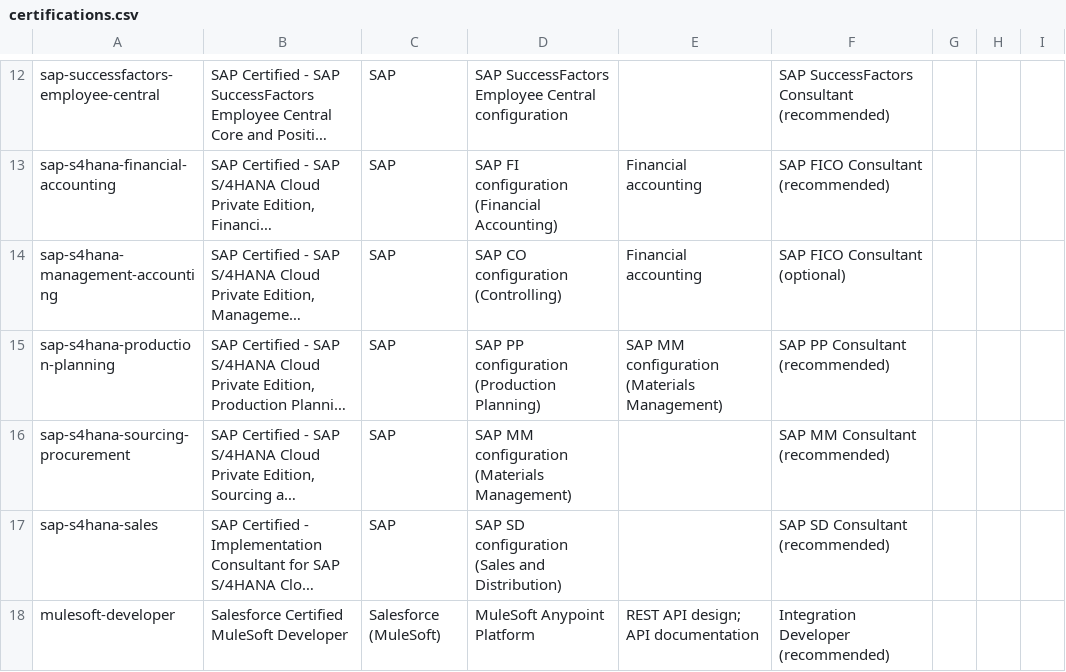
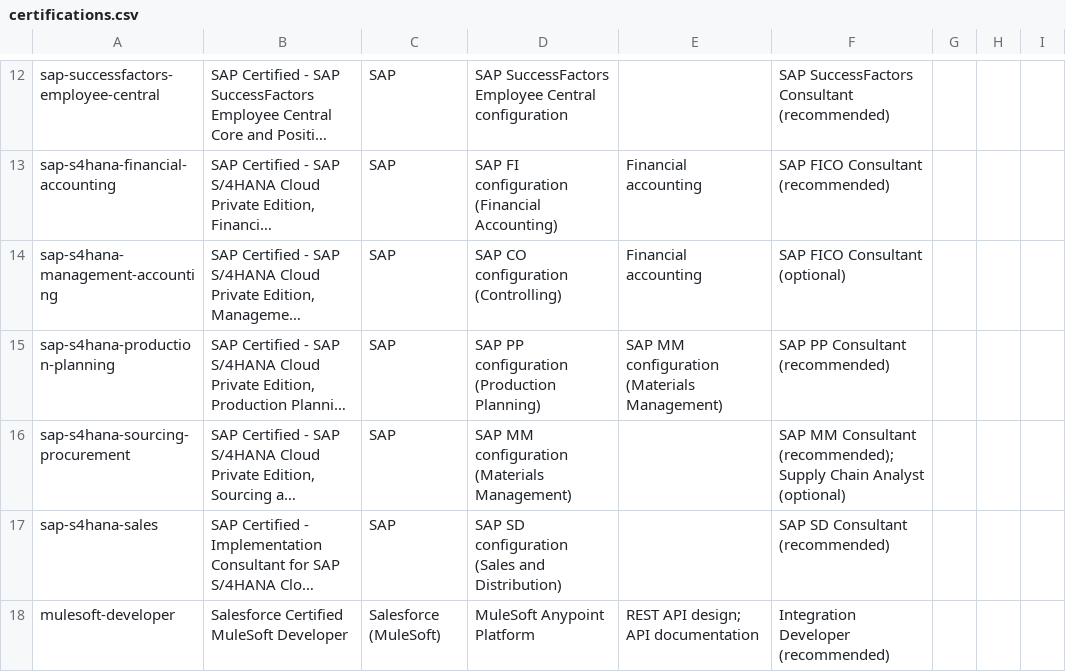
Before and after one commit to eagleboy007/careermetro, a CSV file: docs/review/pack/certifications.csv, drawn as a sheet; only a part is shown, gaps mark what is left out; long unchanged cells end in …; the diff names each change by its address in the sheet, - before the commit and + after, or states it on an @@ line.

```diff
--- a/docs/review/pack/certifications.csv
+++ b/docs/review/pack/certifications.csv
-F16: …MM Consultant (recommended)
+F16: …MM Consultant (recommended); Supply Chain Analyst (optional)
```
Also changed, not shown: docs/review/pack/roles-other.csv, 47 other files.
